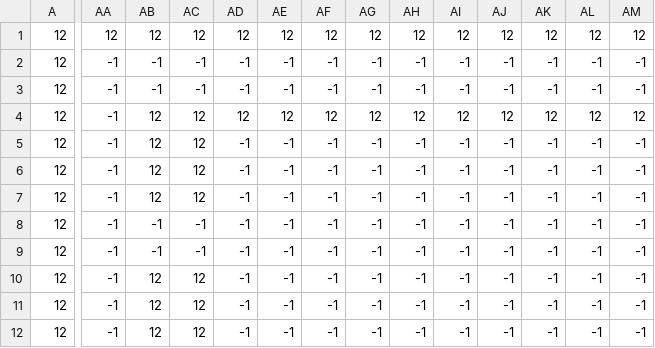
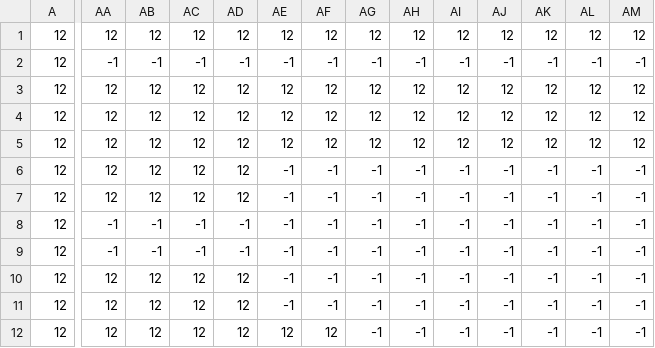
Before and after one commit to dabihdevs/samurai-quest, a CSV file: data/map_layers/map_floorblocks.csv, drawn as a sheet; only a part is shown, gaps mark what is left out; the diff covers the shown part only; the diff names each change by its address in the sheet, - before the commit and + after, or states it on an @@ line.

```diff
--- a/data/map_layers/map_floorblocks.csv
+++ b/data/map_layers/map_floorblocks.csv
-AA3:AA7: -1
+AA3:AA7: 12
-AB3: -1
+AB3: 12
-AC3: -1
+AC3: 12
-AD3: -1
+AD3: 12
-AE3: -1
+AE3: 12
-AF3: -1
+AF3: 12
-AG3: -1
+AG3: 12
-AH3: -1
+AH3: 12
-AI3: -1
+AI3: 12
-AJ3: -1
+AJ3: 12
-AK3: -1
+AK3: 12
-AL3: -1
+AL3: 12
-AM3: -1
+AM3: 12
-AD5:AD7: -1
+AD5:AD7: 12
-AE5: -1
+AE5: 12
-AF5: -1
+AF5: 12
-AG5: -1
+AG5: 12
-AH5: -1
+AH5: 12
-AI5: -1
+AI5: 12
-AJ5: -1
+AJ5: 12
-AK5: -1
+AK5: 12
-AL5: -1
+AL5: 12
-AM5: -1
+AM5: 12
-AA10:AA12: -1
+AA10:AA12: 12
-AD10:AD12: -1
+AD10:AD12: 12
-AE12: -1
+AE12: 12
-AF12: -1
+AF12: 12
```
Also changed, not shown: 150 edited cells elsewhere in this file, 2 other files.
